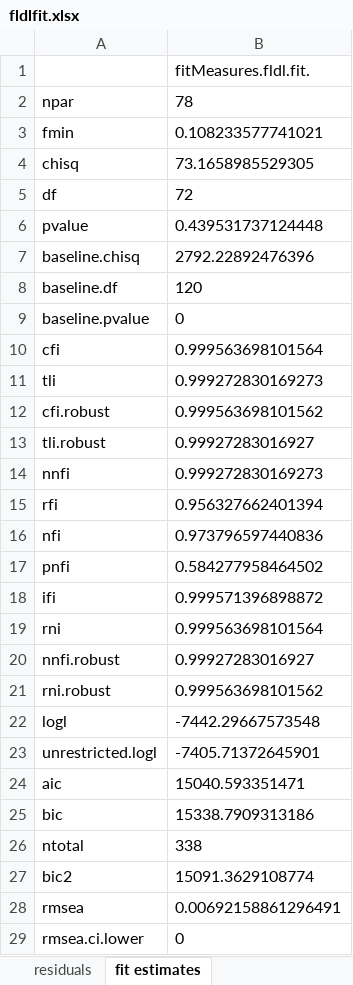
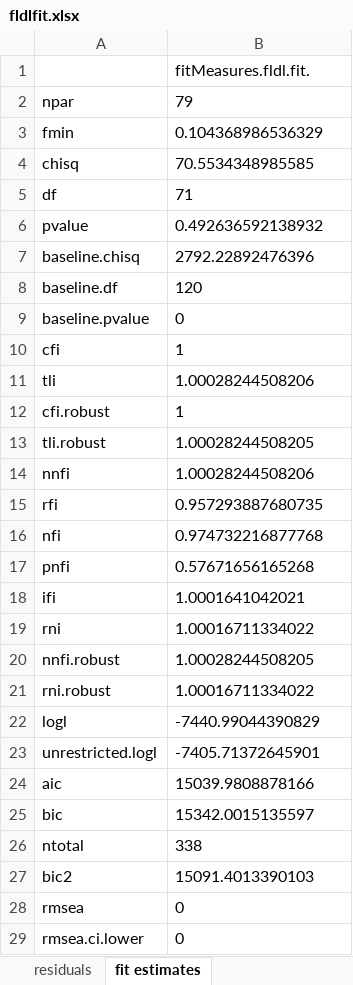
Before and after one commit to gulru-h/climate-poland, an Excel workbook: fldlfit.xlsx, sheet fit estimates, drawn as a sheet; only a part is shown; values as stored, in another font and other column widths than the file's, no borders; the diff covers the shown part only; the diff names each change by its address in the sheet, - before the commit and + after, or states it on an @@ line.

```diff
--- a/fldlfit.xlsx (sheet fit estimates)
+++ b/fldlfit.xlsx (sheet fit estimates)
-B2: 78
+B2: 79
-B3: 0.108233577741021
+B3: 0.104368986536329
-B4: 73.1658985529305
+B4: 70.5534348985585
-B5: 72
+B5: 71
-B6: 0.439531737124448
+B6: 0.492636592138932
-B10: 0.999563698101564
+B10: 1
-B11: 0.999272830169273
+B11: 1.00028244508206
-B12: 0.999563698101562
+B12: 1
-B13: 0.99927283016927
+B13: 1.00028244508205
-B14: 0.999272830169273
+B14: 1.00028244508206
-B15: 0.956327662401394
+B15: 0.957293887680735
-B16: 0.973796597440836
+B16: 0.974732216877768
-B17: 0.584277958464502
+B17: 0.57671656165268
-B18: 0.999571396898872
+B18: 1.0001641042021
-B19: 0.999563698101564
+B19: 1.00016711334022
-B20: 0.99927283016927
+B20: 1.00028244508205
-B21: 0.999563698101562
+B21: 1.00016711334022
-B22: -7442.29667573548
+B22: -7440.99044390829
-B24: 15040.593351471
+B24: 15039.9808878166
-B25: 15338.7909313186
+B25: 15342.0015135597
-B27: 15091.3629108774
+B27: 15091.4013390103
-B28: 0.00692158861296491
+B28: 0
```
Also changed, not shown: 23 edited cells elsewhere in this sheet, sheet parameter estimates, sheet standardised pe, sheet covariance matrix, sheet residuals, frtaltfit.xlsx, frtaltintfit.xlsx, 18 other files.
